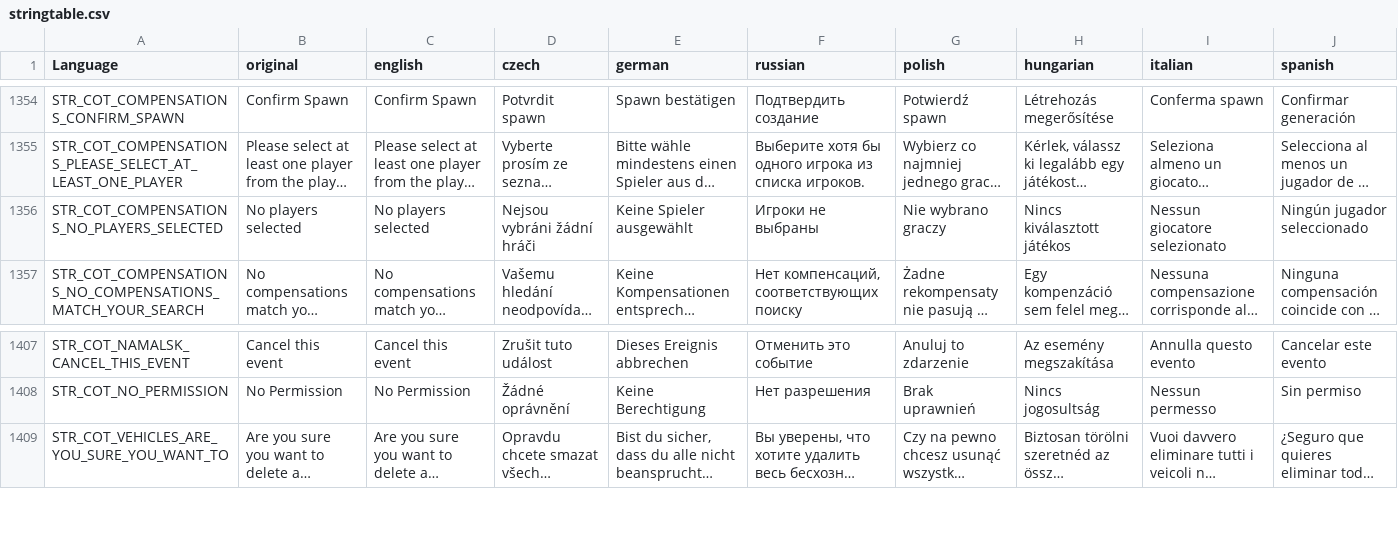
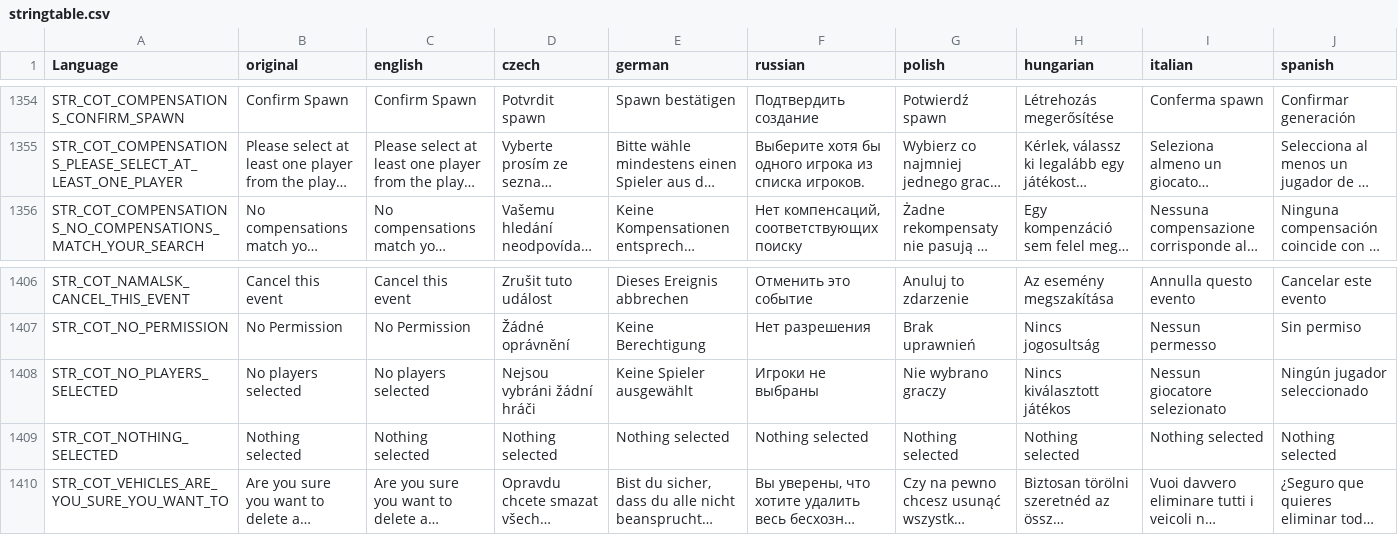
Before and after one commit to Jacob-Mango/DayZ-CommunityOnlineTools, a CSV file: JM/COT/languagecore/stringtable.csv, drawn as a sheet; only a part is shown, gaps mark what is left out; long unchanged cells end in …; removed rows and columns are numbered as before the commit, all else as after; rows hold the shown columns only; the diff names each change by its address in the sheet, - before the commit and + after, or states it on an @@ line.

Commit message:
Show message if nothing selected

```diff
--- a/JM/COT/languagecore/stringtable.csv
+++ b/JM/COT/languagecore/stringtable.csv
-row 1356: STR_COT_COMPENSATIONS_NO_PLAYERS_SELECTED | No players selected | No players selected | Nejsou vybráni žádní hráči | Keine Spieler ausgewählt | Игроки не выбраны | Nie wybrano graczy | Nincs kiválasztott játékos | Nessun giocatore selezionato | Ningún jugador seleccionado
+row 1408: STR_COT_NO_PLAYERS_SELECTED | No players selected | No players selected | Nejsou vybráni žádní hráči | Keine Spieler ausgewählt | Игроки не выбраны | Nie wybrano graczy | Nincs kiválasztott játékos | Nessun giocatore selezionato | Ningún jugador seleccionado
+row 1409: STR_COT_NOTHING_SELECTED | Nothing selected | Nothing selected | Nothing selected | Nothing selected | Nothing selected | Nothing selected | Nothing selected | Nothing selected | Nothing selected
```
Also changed, not shown: 2 other files.
